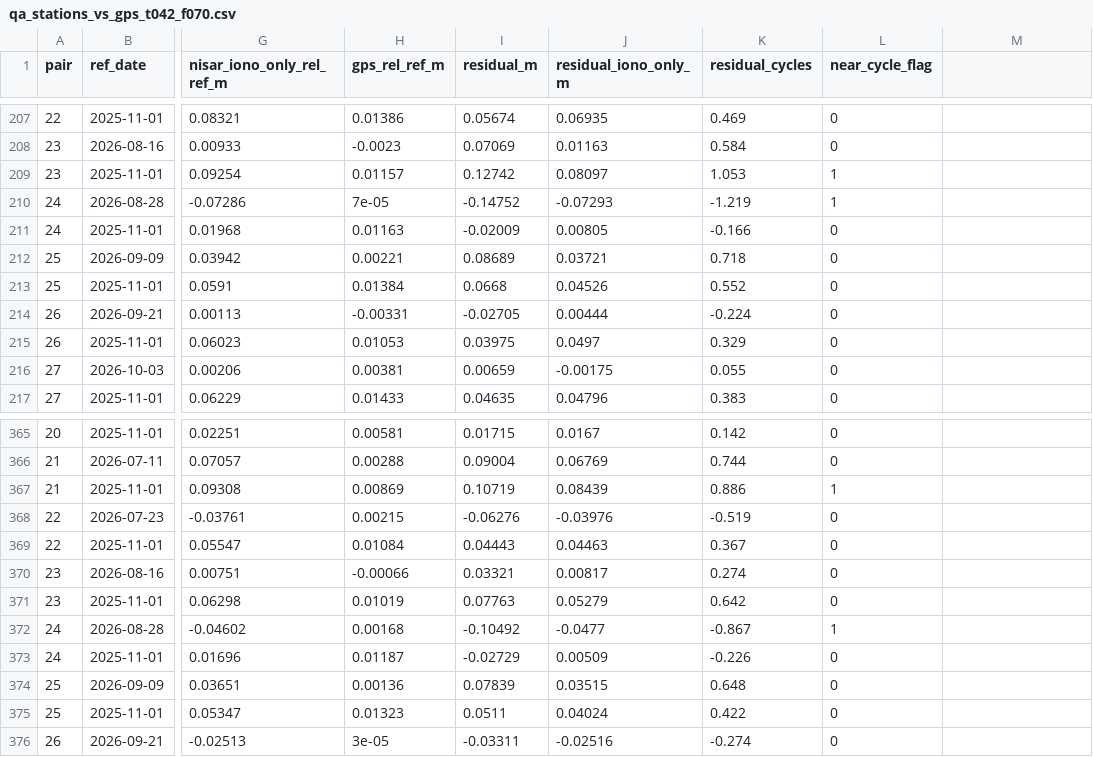
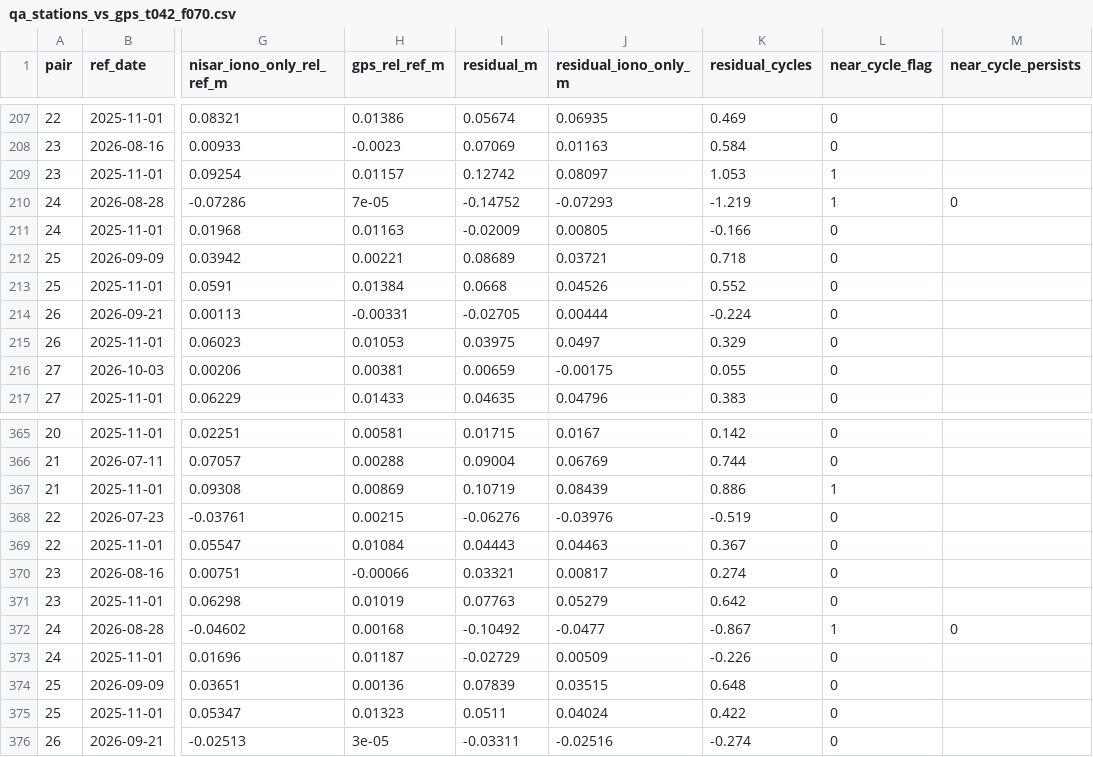
Before and after one commit to Pratheey/nasaspaceapps, a CSV file: data/processed/qa_stations_vs_gps_t042_f070.csv, drawn as a sheet; only a part is shown, gaps mark what is left out; the diff names each change by its address in the sheet, - before the commit and + after, or states it on an @@ line.

```diff
--- a/data/processed/qa_stations_vs_gps_t042_f070.csv
+++ b/data/processed/qa_stations_vs_gps_t042_f070.csv
-M1: (empty)
+M1: near_cycle_persists
-M210 (near_cycle_persists): (empty)
+M210 (near_cycle_persists): 0
-M372 (near_cycle_persists): (empty)
+M372 (near_cycle_persists): 0
```
Also changed, not shown: data/processed/qa_stations_vs_gps_t034_f020.csv, data/processed/qa_summary_t034_f020.csv, 4 other files.
